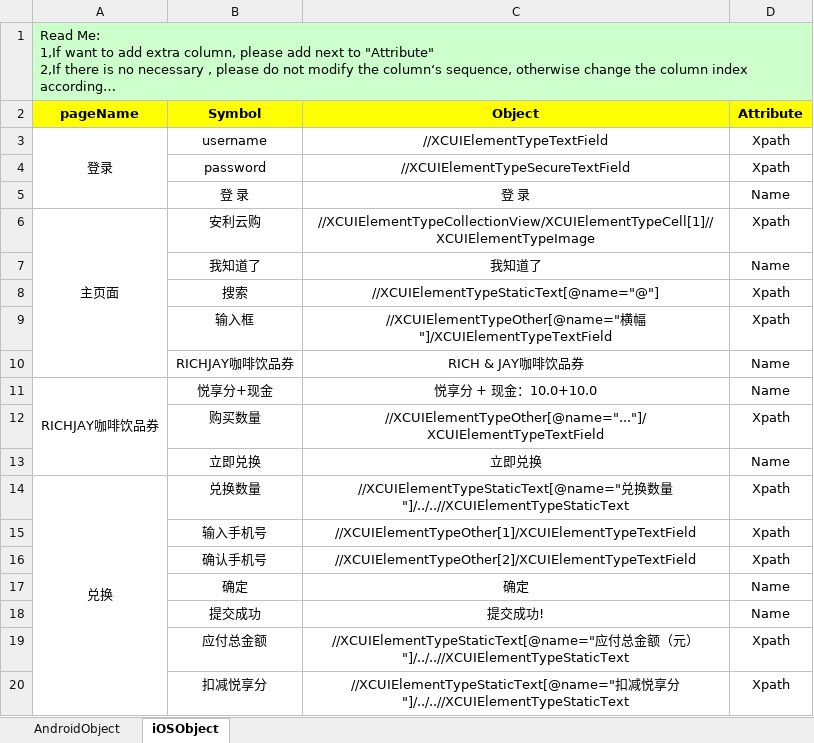
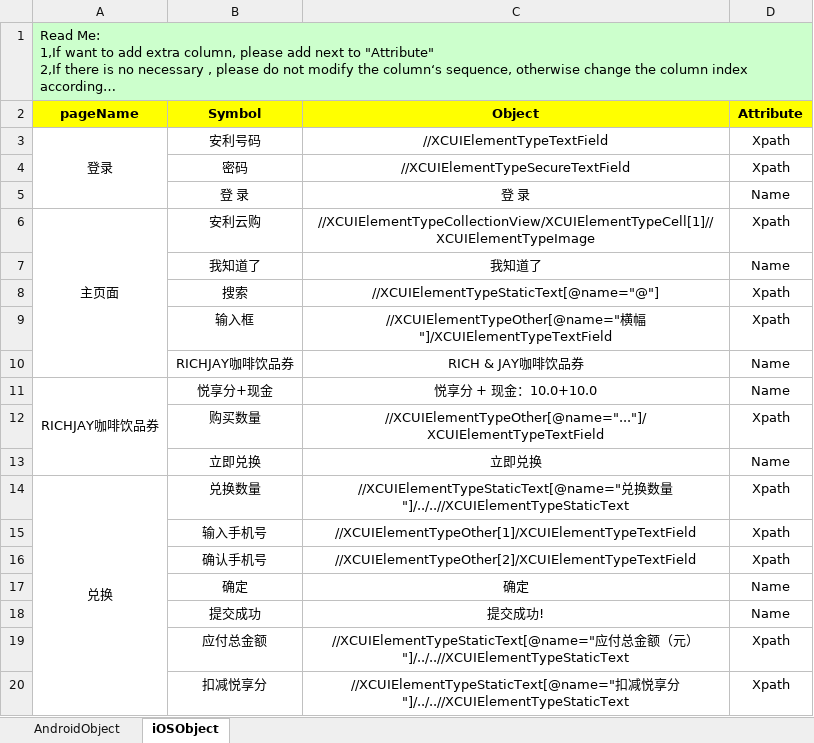
Before and after one commit to penghuibys/automation, an Excel workbook: Desktop/appium/backup/PractitionerPortal_automation/appiumtest/Implement/PageObject/Object.xlsx, sheet iOSObject, drawn as a sheet; long unchanged cells end in …; values as stored, in another font and other column widths than the file's, no borders; the diff names each change by its address in the sheet, - before the commit and + after, or states it on an @@ line.

```diff
--- a/Desktop/appium/backup/PractitionerPortal_automation/appiumtest/Implement/PageObject/Object.xlsx (sheet iOSObject)
+++ b/Desktop/appium/backup/PractitionerPortal_automation/appiumtest/Implement/PageObject/Object.xlsx (sheet iOSObject)
-B3 (Symbol): username
+B3 (Symbol): 安利号码
-B4 (Symbol): password
+B4 (Symbol): 密码
```
Also changed, not shown: 8 other files.
